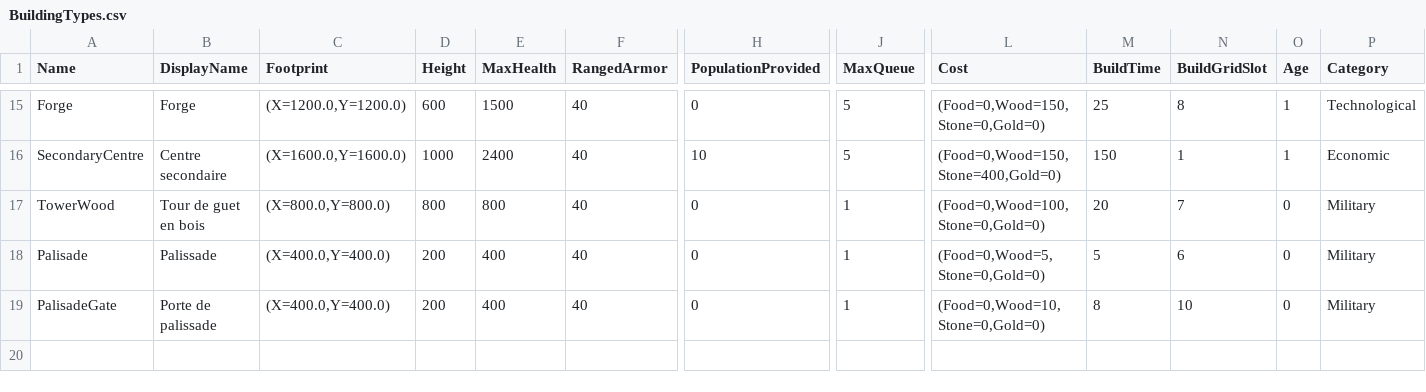
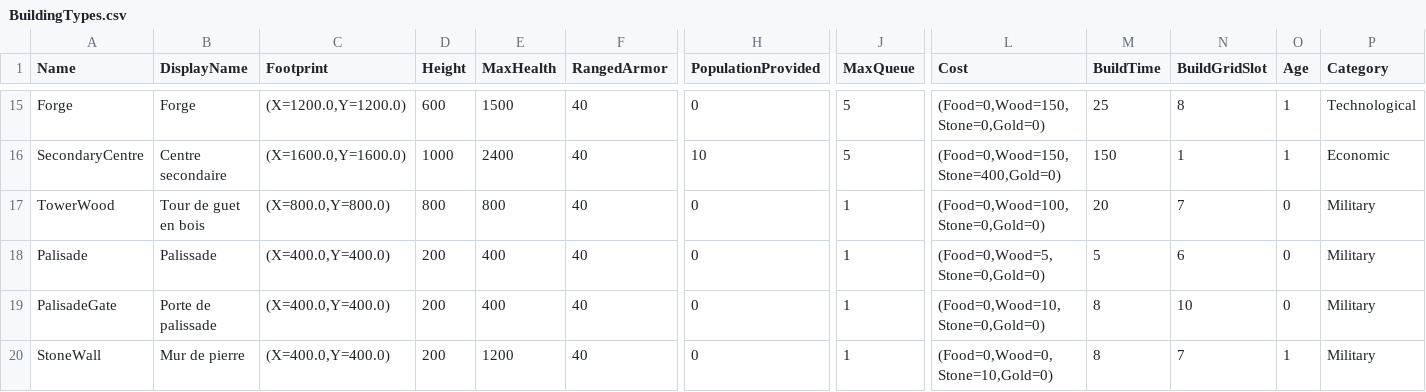
Before and after one commit to esdragor/MyCrusader, a CSV file: Tools/Data/BuildingTypes.csv, drawn as a sheet; only a part is shown, gaps mark what is left out; rows hold the shown columns only; the diff names each change by its address in the sheet, - before the commit and + after, or states it on an @@ line.

Commit message:
Stone wall: table row, listed in WallTypes, wooden gate replaces only palisade; BuildingTypes.uasset regenerated; grid and HUD expectations updated (F10)

```diff
--- a/Tools/Data/BuildingTypes.csv
+++ b/Tools/Data/BuildingTypes.csv
+row 20: StoneWall | Mur de pierre | (X=400.0,Y=400.0) | 200 | 1200 | 40 | 0 | 1 | (Food=0,Wood=0,Stone=10,Gold=0) | 8 | 7 | 1 | Military
```
Also changed, not shown: Tools/Data/placeholders_map.csv, 5 other files.
